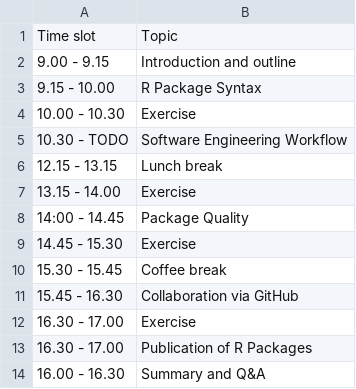
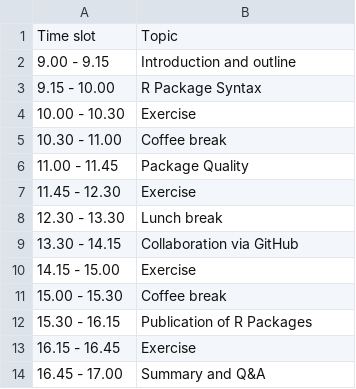
Before and after one commit to openstatsware/shortcourse-iscb2025, a CSV file: slides/resources/program.csv, drawn as a sheet.

Commit message:
Update program.csv according to ISCB schedule

```diff
--- a/slides/resources/program.csv
+++ b/slides/resources/program.csv
@@ -4,11 +4,11 @@
 "10.00 - 10.30", "Exercise"
-"10.30 - TODO", "Software Engineering Workflow"
-"12.15 - 13.15", "Lunch break"
-"13.15 - 14.00", "Exercise"
-"14:00 - 14.45", "Package Quality"
-"14.45 - 15.30", "Exercise"
-"15.30 - 15.45", "Coffee break"
-"15.45 - 16.30", "Collaboration via GitHub"
-"16.30 - 17.00", "Exercise"
-"16.30 - 17.00", "Publication of R Packages"
-"16.00 - 16.30", "Summary and Q&A"
+"10.30 - 11.00", "Coffee break"
+"11.00 - 11.45", "Package Quality"
+"11.45 - 12.30", "Exercise"
+"12.30 - 13.30", "Lunch break"
+"13.30 - 14.15", "Collaboration via GitHub"
+"14.15 - 15.00", "Exercise"
+"15.00 - 15.30", "Coffee break"
+"15.30 - 16.15", "Publication of R Packages"
+"16.15 - 16.45", "Exercise"
+"16.45 - 17.00", "Summary and Q&A"
```
